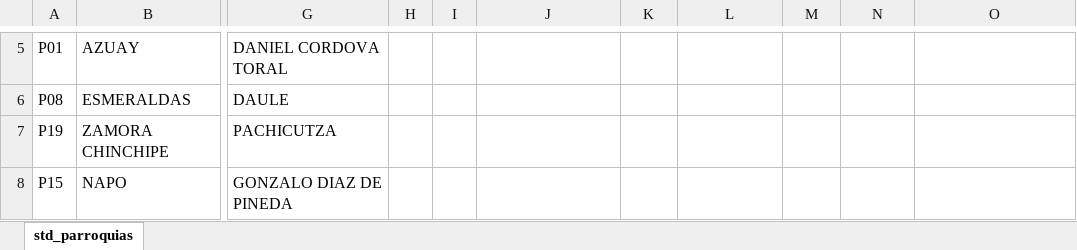
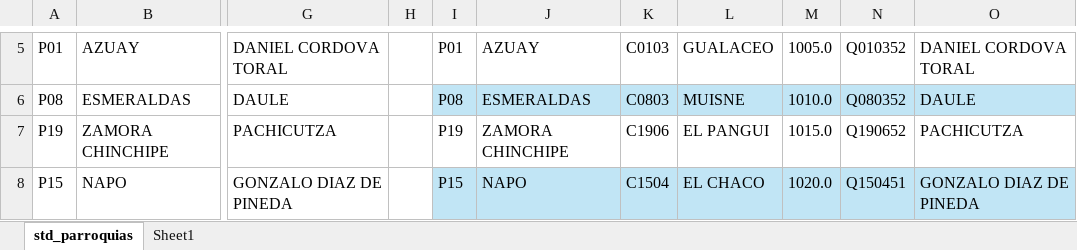
Before and after one commit to kris-aid/ELECU, an Excel workbook: study_documents/parroquias/std_parroquias.xlsx, sheet std_parroquias, drawn as a sheet; only a part is shown, gaps mark what is left out; values as stored, in another font and other column widths than the file's, no borders; table styles not drawn; the diff covers the shown part only; the diff names each change by its address in the sheet, - before the commit and + after, or states it on an @@ line.

```diff
--- a/study_documents/parroquias/std_parroquias.xlsx (sheet std_parroquias)
+++ b/study_documents/parroquias/std_parroquias.xlsx (sheet std_parroquias)
+sheet tab: Sheet1
-I5: (empty)
+I5: P01
-J5: (empty)
+J5: AZUAY
-K5: (empty)
+K5: C0103
-L5: (empty)
+L5: GUALACEO
-M5: (empty)
+M5: 1005.0
-N5: (empty)
+N5: Q010352
-O5: (empty)
+O5: DANIEL CORDOVA TORAL
-I6: (empty)
+I6: P08
-I6:O6 fill: none
+I6:O6 fill: #C1E5F5
-J6: (empty)
+J6: ESMERALDAS
-K6: (empty)
+K6: C0803
-L6: (empty)
+L6: MUISNE
-M6: (empty)
+M6: 1010.0
-N6: (empty)
+N6: Q080352
-O6: (empty)
+O6: DAULE
-I7: (empty)
+I7: P19
-J7: (empty)
+J7: ZAMORA CHINCHIPE
-K7: (empty)
+K7: C1906
-L7: (empty)
+L7: EL PANGUI
-M7: (empty)
+M7: 1015.0
-N7: (empty)
+N7: Q190652
-O7: (empty)
+O7: PACHICUTZA
-I8: (empty)
+I8: P15
-I8:O8 fill: none
+I8:O8 fill: #C1E5F5
-J8: (empty)
+J8: NAPO
-K8: (empty)
+K8: C1504
-L8: (empty)
+L8: EL CHACO
-M8: (empty)
+M8: 1020.0
-N8: (empty)
+N8: Q150451
-O8: (empty)
+O8: GONZALO DIAZ DE PINEDA
```
Also changed, not shown: 35 edited cells and cell formats elsewhere in this sheet, charts or pictures, 7 other files.
